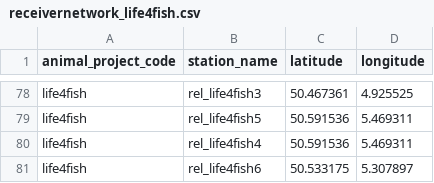
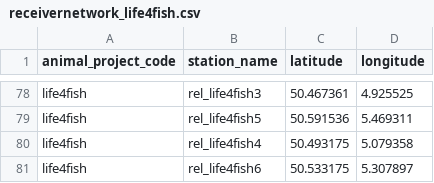
Before and after one commit to inbo/fish-tracking, a CSV file: scripts/receiver_distance_analysis/data/receivernetworks/receivernetwork_life4fish.csv, drawn as a sheet; only a part is shown, gaps mark what is left out.

Commit message:
Update receivernetwork_life4fish.csv

```diff
--- a/scripts/receiver_distance_analysis/data/receivernetworks/receivernetwork_life4fish.csv
+++ b/scripts/receiver_distance_analysis/data/receivernetworks/receivernetwork_life4fish.csv
@@ -79,3 +79,3 @@
 "life4fish","rel_life4fish5",50.591536,5.469311
-"life4fish","rel_life4fish4",50.591536,5.469311
+"life4fish","rel_life4fish4",50.493175,5.079358
 "life4fish","rel_life4fish6",50.533175,5.307897
```
